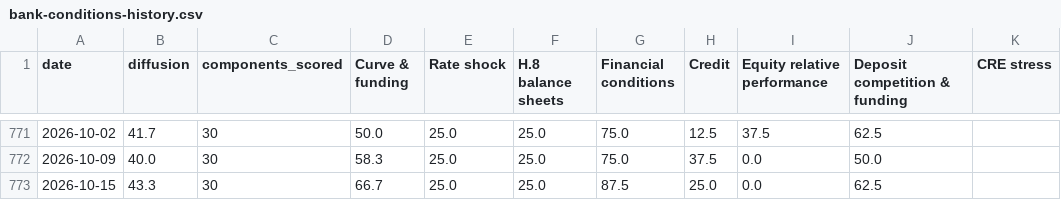
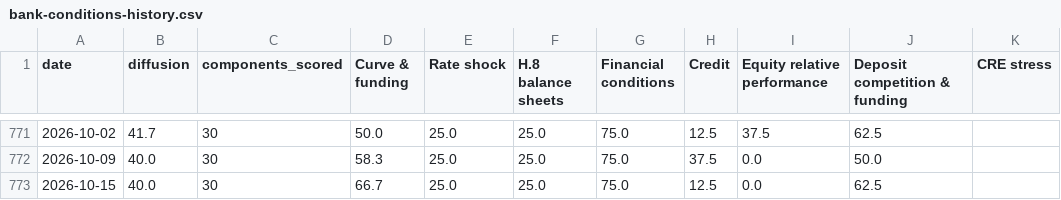
Before and after one commit to ehines12/research-hub, a CSV file: data/bank-conditions-history.csv, drawn as a sheet; only a part is shown, gaps mark what is left out.

```diff
--- a/data/bank-conditions-history.csv
+++ b/data/bank-conditions-history.csv
@@ -772,2 +772,2 @@ date,diffusion,components_scored,"Curve & funding","Rate shock","H.8 balance she
 2026-10-09,40.0,30,58.3,25.0,25.0,75.0,37.5,0.0,50.0,
-2026-10-15,43.3,30,66.7,25.0,25.0,87.5,25.0,0.0,62.5,
+2026-10-15,40.0,30,66.7,25.0,25.0,75.0,12.5,0.0,62.5,
```
Also changed, not shown: 8 other files.
